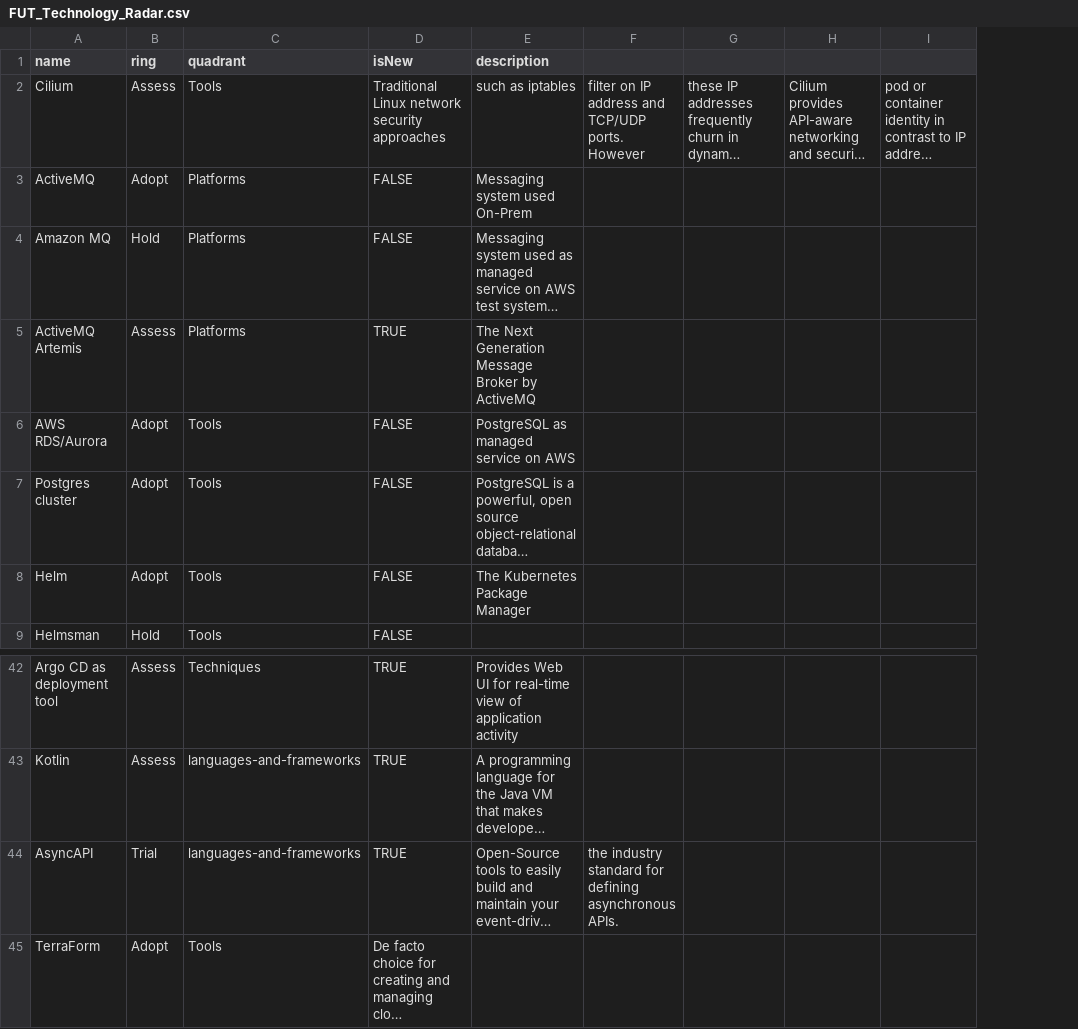
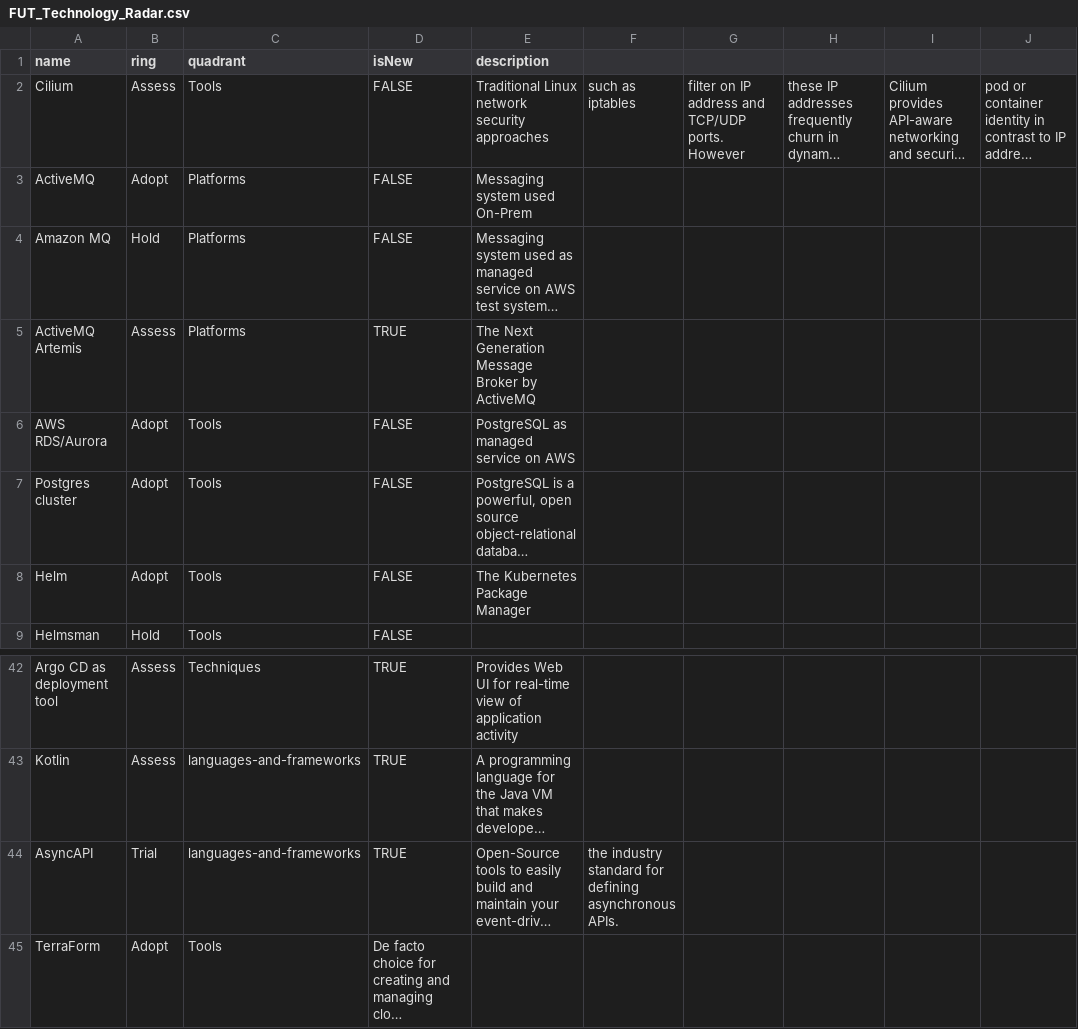
Before and after one commit to John-systematic/fut-techradar, a CSV file: FUT_Technology_Radar.csv, drawn as a sheet; only a part is shown, gaps mark what is left out; long unchanged cells end in …; addresses are those after the commit; the diff names each change by its address in the sheet, - before the commit and + after, or states it on an @@ line.

Commit message:
Update FUT_Technology_Radar.csv

```diff
--- a/FUT_Technology_Radar.csv
+++ b/FUT_Technology_Radar.csv
+column F, row 2: such as iptables; row 44: the industry standard for defining asynchronous APIs.
-D2 (isNew): Traditional Linux network security approaches
+D2 (isNew): FALSE
-E2 (description): such as iptables
+E2 (description): Traditional Linux network security approaches
-G44: the industry standard for defining asynchronous APIs.
+G44: (empty)
```
